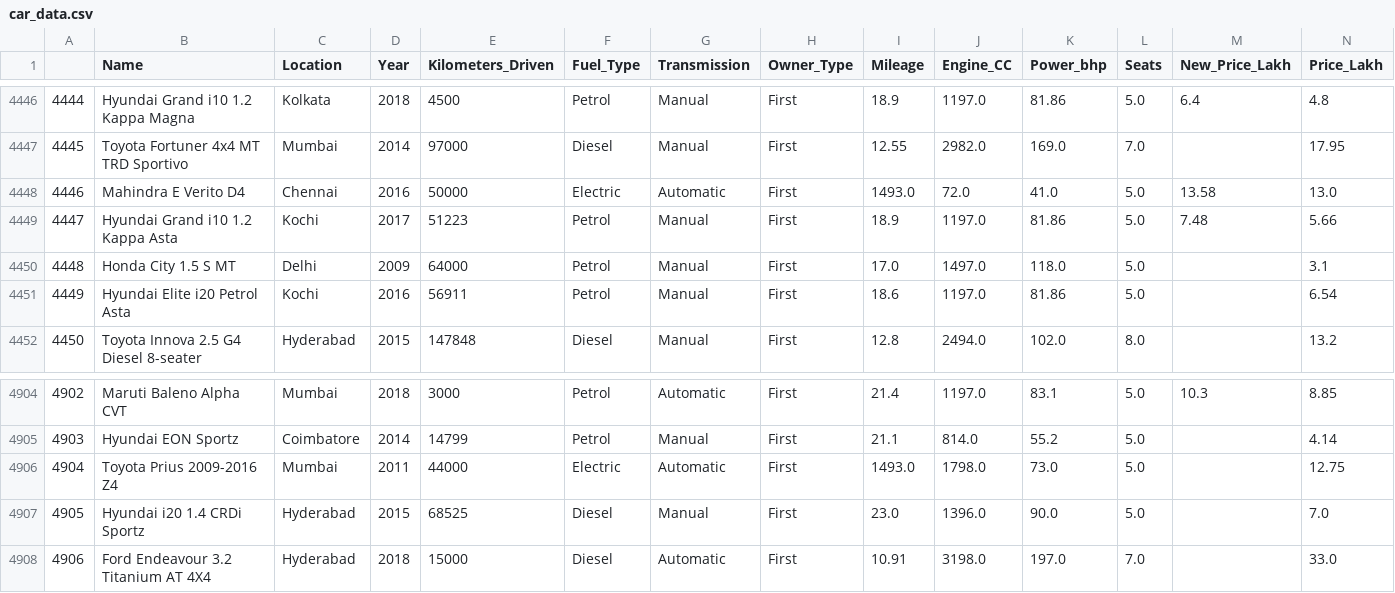
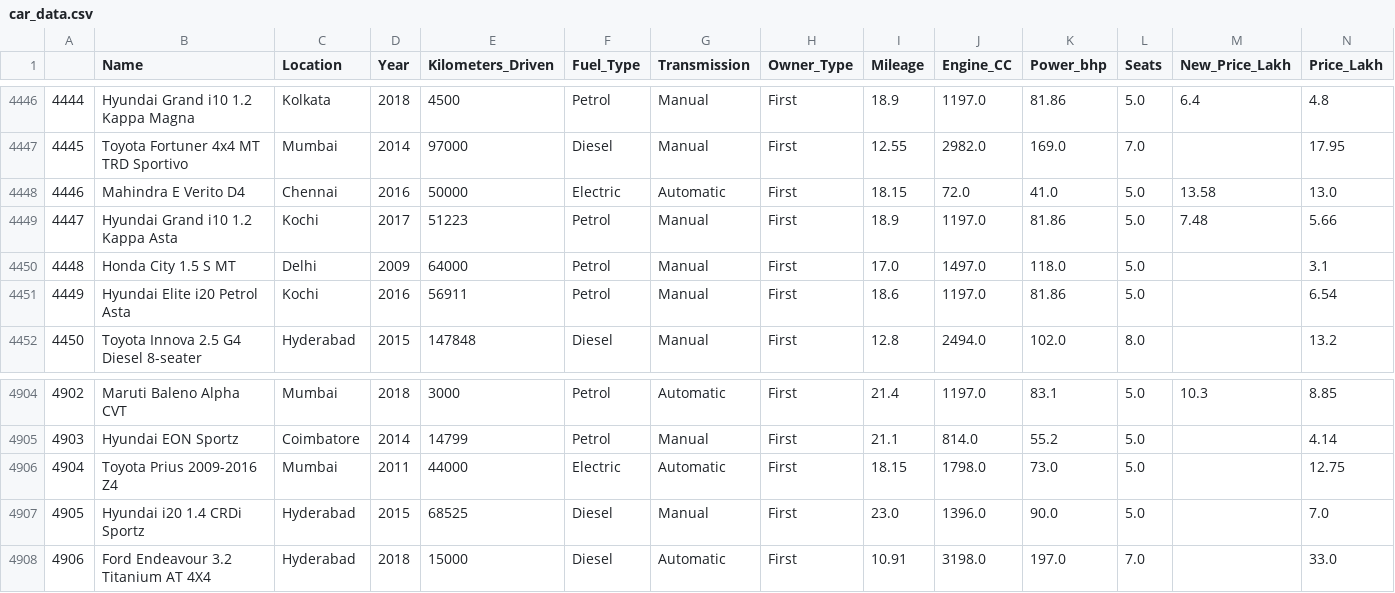
Before and after one commit to shivanigoel26/Prediction-of-old-car-price-, a CSV file: Project/car_data.csv, drawn as a sheet; only a part is shown, gaps mark what is left out.

```diff
--- a/Project/car_data.csv
+++ b/Project/car_data.csv
@@ -4447,3 +4447,3 @@
 4445,Toyota Fortuner 4x4 MT TRD Sportivo,Mumbai,2014,97000,Diesel,Manual,First,12.55,2982.0,169.0,7.0,,17.95
-4446,Mahindra E Verito D4,Chennai,2016,50000,Electric,Automatic,First,1493.0,72.0,41.0,5.0,13.58,13.0
+4446,Mahindra E Verito D4,Chennai,2016,50000,Electric,Automatic,First,18.15,72.0,41.0,5.0,13.58,13.0
 4447,Hyundai Grand i10 1.2 Kappa Asta,Kochi,2017,51223,Petrol,Manual,First,18.9,1197.0,81.86,5.0,7.48,5.66
@@ -4905,3 +4905,3 @@
 4903,Hyundai EON Sportz,Coimbatore,2014,14799,Petrol,Manual,First,21.1,814.0,55.2,5.0,,4.14
-4904,Toyota Prius 2009-2016 Z4,Mumbai,2011,44000,Electric,Automatic,First,1493.0,1798.0,73.0,5.0,,12.75
+4904,Toyota Prius 2009-2016 Z4,Mumbai,2011,44000,Electric,Automatic,First,18.15,1798.0,73.0,5.0,,12.75
 4905,Hyundai i20 1.4 CRDi Sportz,Hyderabad,2015,68525,Diesel,Manual,First,23.0,1396.0,90.0,5.0,,7.0
```
Also changed, not shown: 1 other file.
